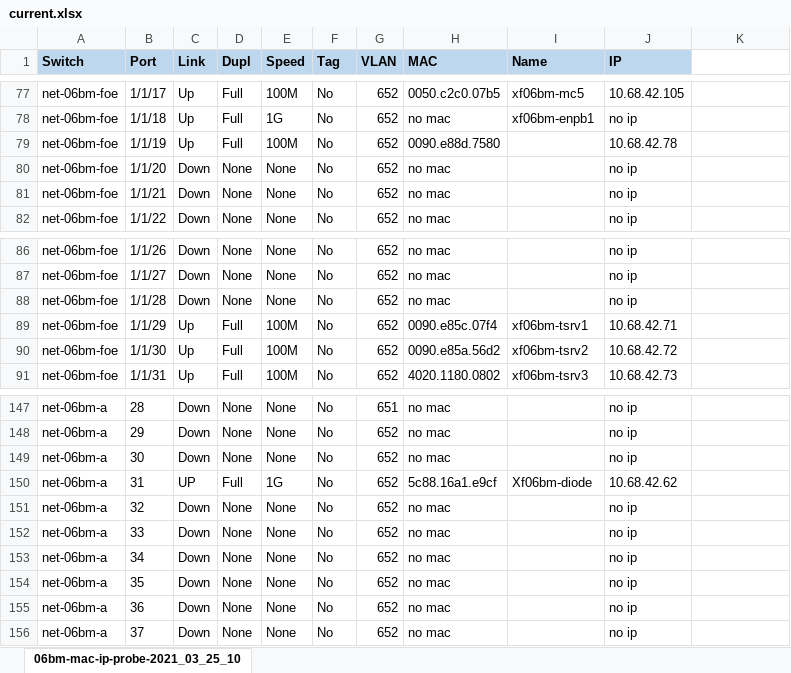
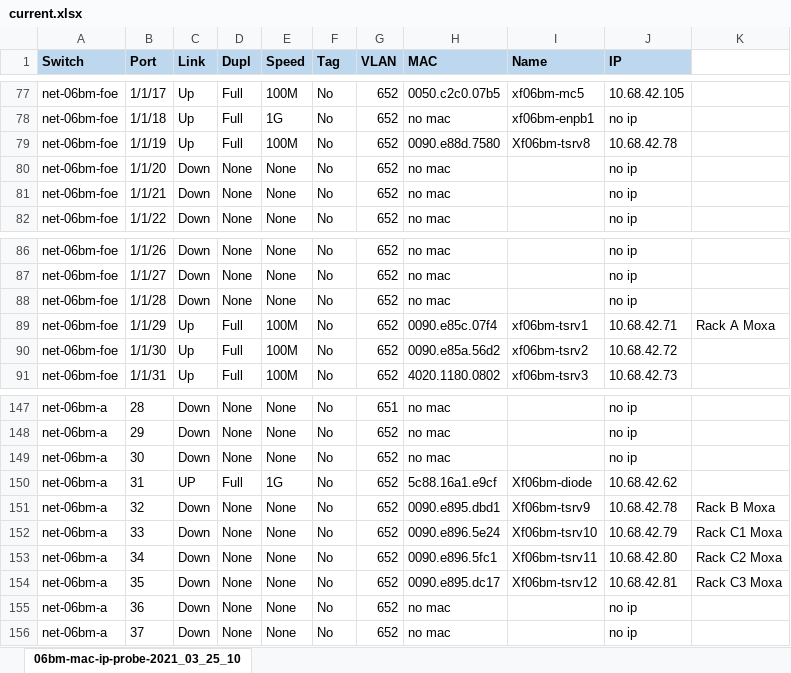
Before and after one commit to NSLS-II-BMM/switch-pretty-printer, an Excel workbook: current.xlsx, sheet 06bm-mac-ip-probe-2021_03_25_10, drawn as a sheet; only a part is shown, gaps mark what is left out; values as stored, in another font and other column widths than the file's, no borders; the diff names each change by its address in the sheet, - before the commit and + after, or states it on an @@ line.

Commit message:
added rack moxas

```diff
--- a/current.xlsx (sheet 06bm-mac-ip-probe-2021_03_25_10)
+++ b/current.xlsx (sheet 06bm-mac-ip-probe-2021_03_25_10)
-I79 (Name): (empty)
+I79 (Name): Xf06bm-tsrv8
-K89: (empty)
+K89: Rack A Moxa
-H151 (MAC): no mac
+H151 (MAC): 0090.e895.dbd1
-I151 (Name): (empty)
+I151 (Name): Xf06bm-tsrv9
-J151 (IP): no ip
+J151 (IP): 10.68.42.78
-K151: (empty)
+K151: Rack B Moxa
-H152 (MAC): no mac
+H152 (MAC): 0090.e896.5e24
-I152 (Name): (empty)
+I152 (Name): Xf06bm-tsrv10
-J152 (IP): no ip
+J152 (IP): 10.68.42.79
-K152: (empty)
+K152: Rack C1 Moxa
-H153 (MAC): no mac
+H153 (MAC): 0090.e896.5fc1
-I153 (Name): (empty)
+I153 (Name): Xf06bm-tsrv11
-J153 (IP): no ip
+J153 (IP): 10.68.42.80
-K153: (empty)
+K153: Rack C2 Moxa
-H154 (MAC): no mac
+H154 (MAC): 0090.e895.dc17
-I154 (Name): (empty)
+I154 (Name): Xf06bm-tsrv12
-J154 (IP): no ip
+J154 (IP): 10.68.42.81
-K154: (empty)
+K154: Rack C3 Moxa
```
Also changed, not shown: 1 other file.
